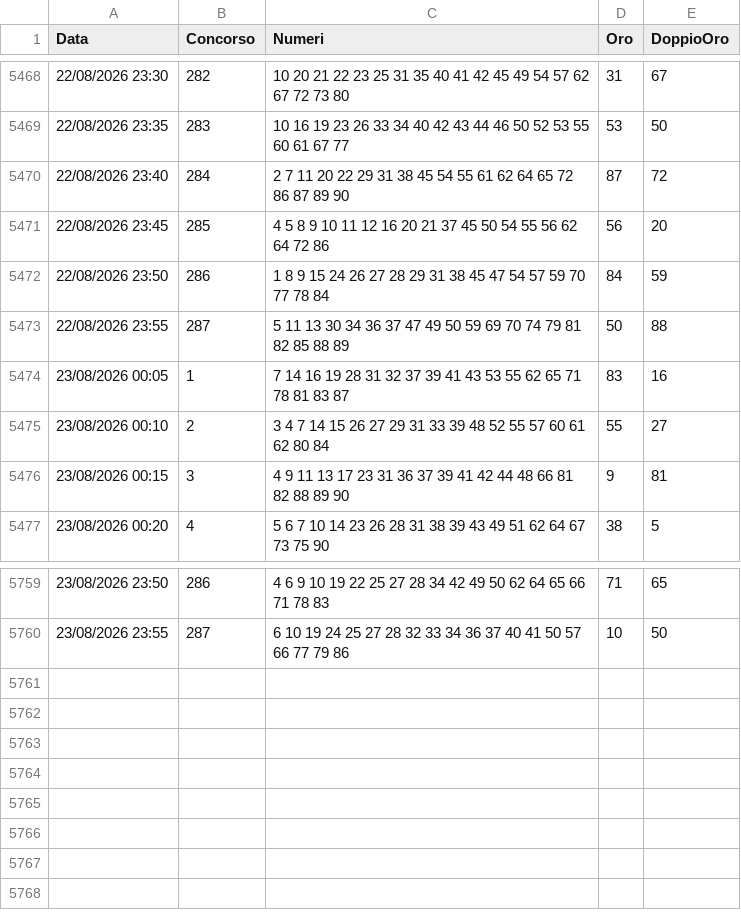
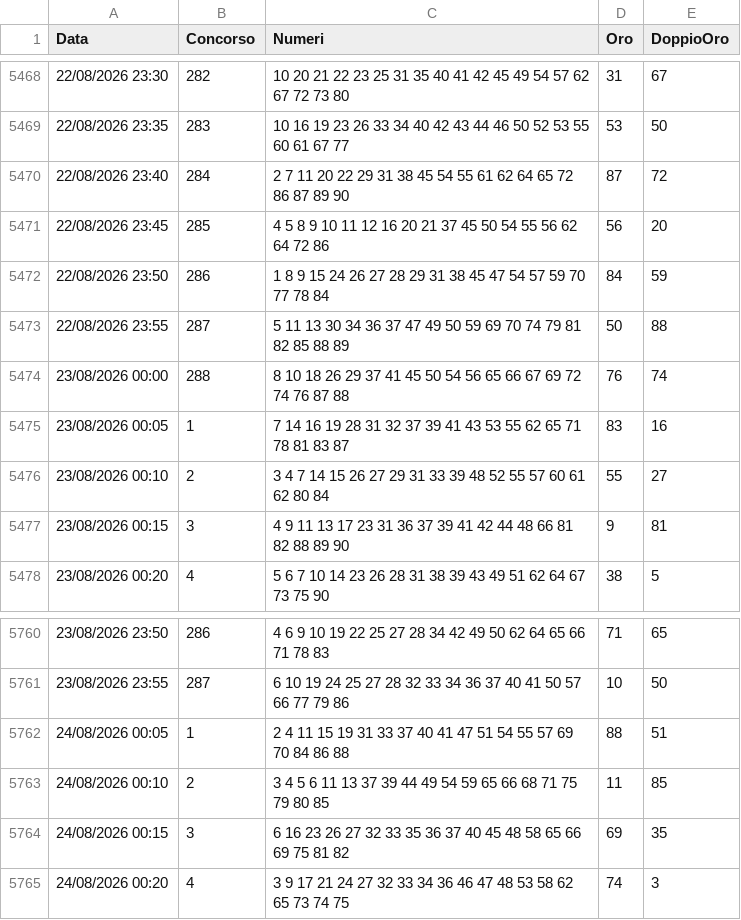
Before and after one commit to carinimaurizio2-code/10elotto-api, a CSV file: data/archivio.csv, drawn as a sheet; only a part is shown, gaps mark what is left out; the diff names each change by its address in the sheet, - before the commit and + after, or states it on an @@ line.

Commit message:
Aggiornamento estrazioni 2026-08-23-22-24

```diff
--- a/data/archivio.csv
+++ b/data/archivio.csv
+row 5474: 23/08/2026 00:00 | 288 | 8 10 18 26 29 37 41 45 50 54 56 65 66 67 69 72 74 76 87 88 | 76 | 74
+row 5762: 24/08/2026 00:05 | 1 | 2 4 11 15 19 31 33 37 40 41 47 51 54 55 57 69 70 84 86 88 | 88 | 51
+row 5763: 24/08/2026 00:10 | 2 | 3 4 5 6 11 13 37 39 44 49 54 59 65 66 68 71 75 79 80 85 | 11 | 85
+row 5764: 24/08/2026 00:15 | 3 | 6 16 23 26 27 32 33 35 36 37 40 45 48 58 65 66 69 75 81 82 | 69 | 35
+row 5765: 24/08/2026 00:20 | 4 | 3 9 17 21 24 27 32 33 34 36 46 47 48 53 58 62 65 73 74 75 | 74 | 3
```
